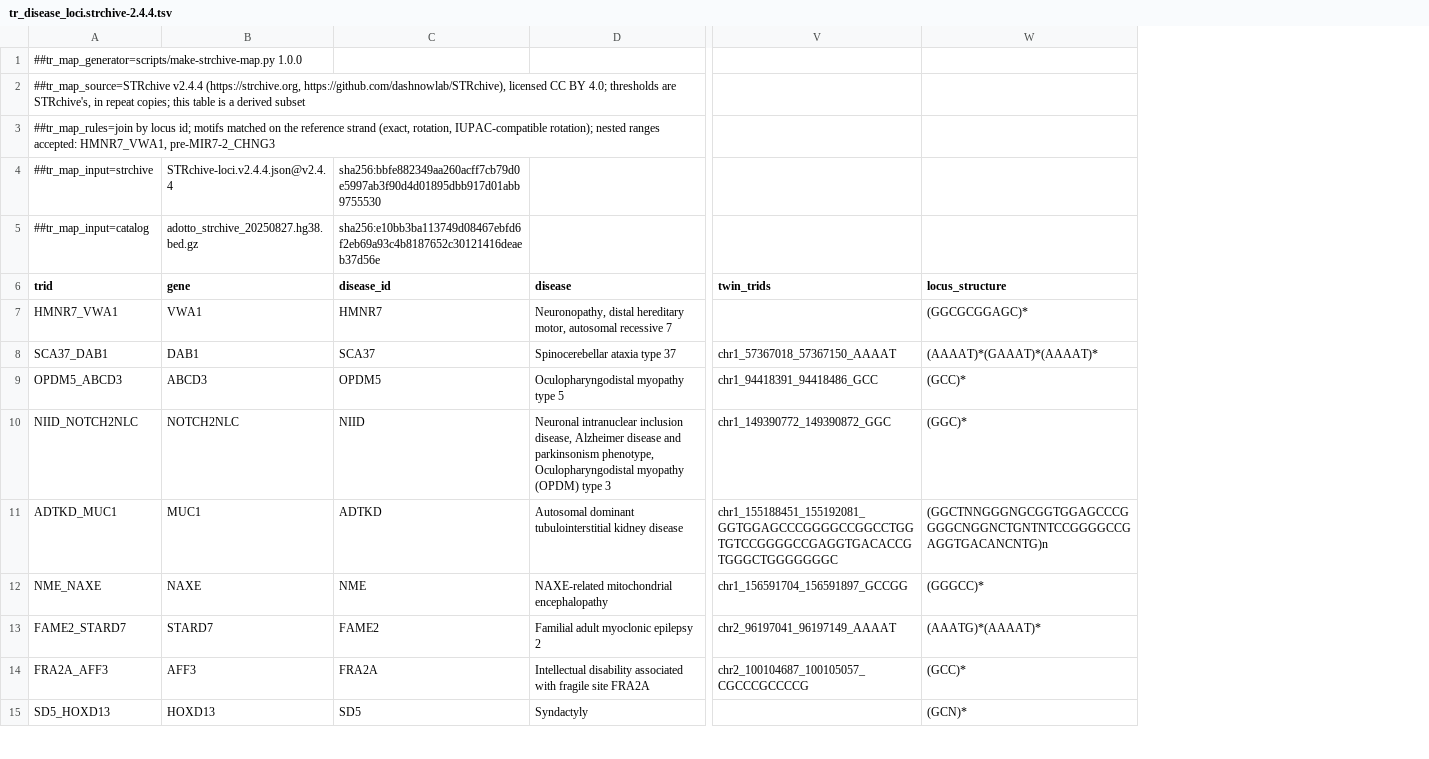
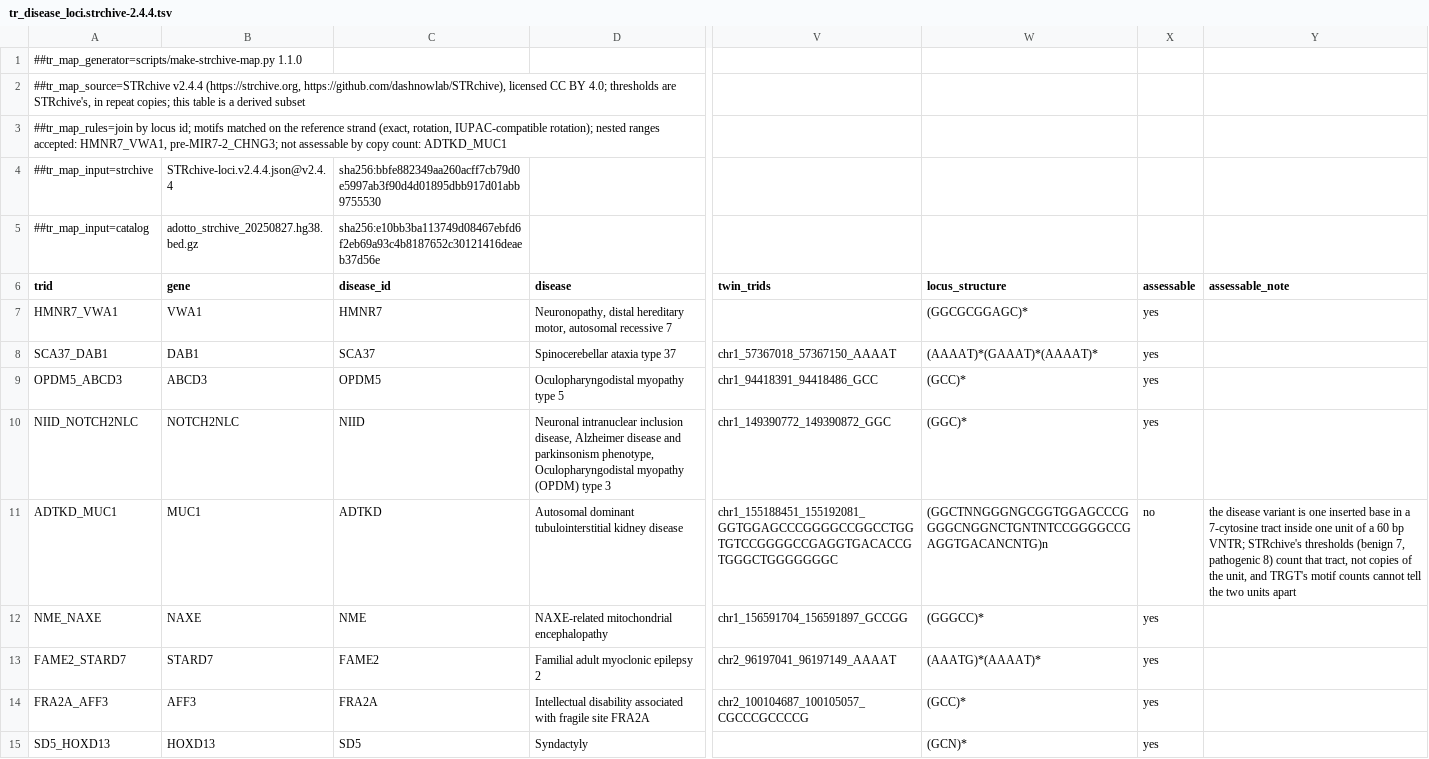
Before and after one commit to UppsalaGenomeCenter/ugc-wgw, a TSV file: references/tr_disease_loci.strchive-2.4.4.tsv, drawn as a sheet; only a part is shown, gaps mark what is left out; the diff names each change by its address in the sheet, - before the commit and + after, or states it on an @@ line.

```diff
--- a/references/tr_disease_loci.strchive-2.4.4.tsv
+++ b/references/tr_disease_loci.strchive-2.4.4.tsv
+column X (assessable), rows 7-15: yes | yes | yes | yes | no | yes | yes | yes | yes
+column Y (assessable_note), row 11: the disease variant is one inserted base in a 7-cytosine tract inside one unit of a 60 bp VNTR; STRchive's thresholds (benign 7, pathogenic 8) count that tract, not copies of the unit, and TRGT's motif counts cannot tell the two units apart
-A1 (trid): ##tr_map_generator=scripts/make-strchive-map.py 1.0.0
+A1 (trid): ##tr_map_generator=scripts/make-strchive-map.py 1.1.0
-A3 (trid): …accepted: HMNR7_VWA1, pre-MIR7-2_CHNG3
+A3 (trid): …accepted: HMNR7_VWA1, pre-MIR7-2_CHNG3; not assessable by copy count: ADTKD_MUC1
```
Also changed, not shown: backends/hpc/resources.declared.tsv, references/tr_named_overlaps.tsv, 53 other files.
